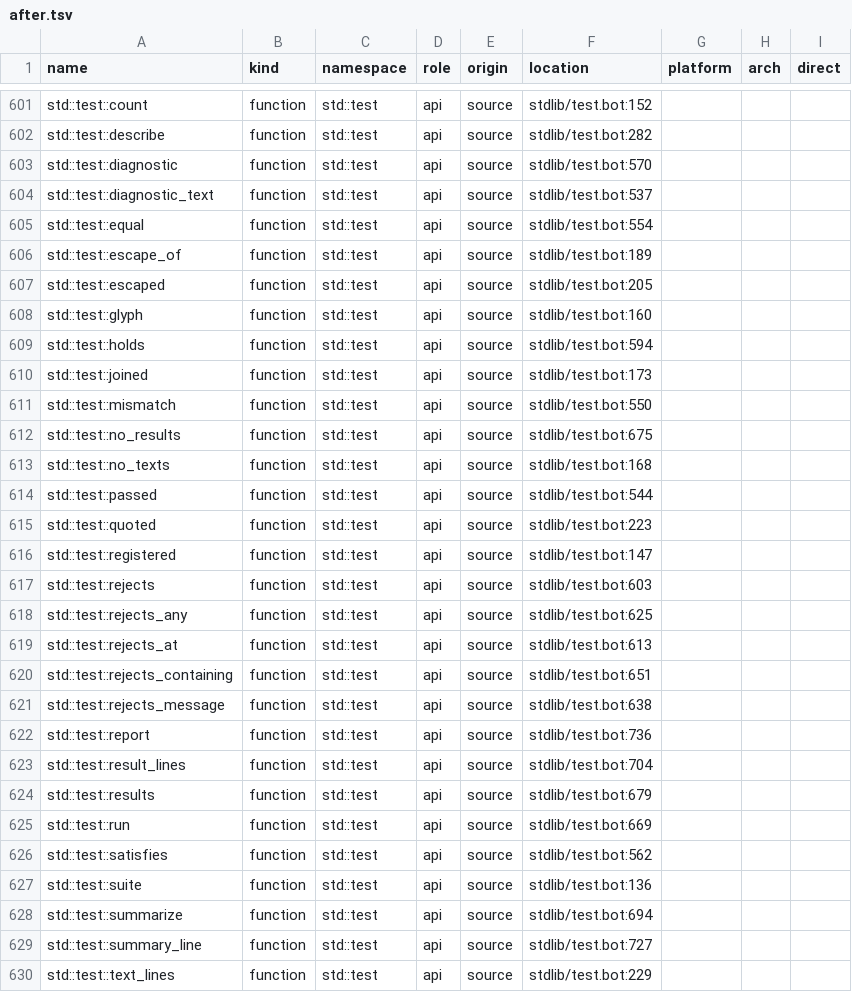
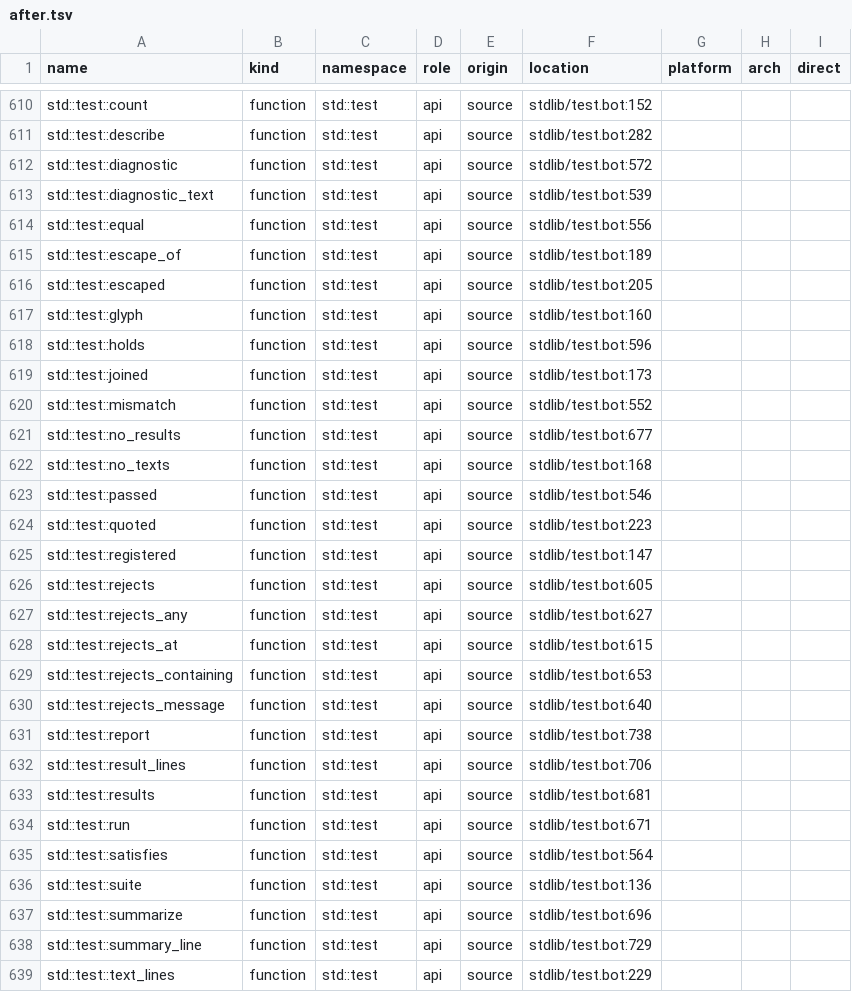
Before and after one commit to mwagner-webdev/botlish, a TSV file: audit/stdlib-census/after.tsv, drawn as a sheet; only a part is shown, gaps mark what is left out; the diff covers the shown part only.

```diff
--- a/audit/stdlib-census/after.tsv
+++ b/audit/stdlib-census/after.tsv
@@ -602,5 +611,5 @@ std::test::count	function	std::test	api	source	stdlib/test.bot:152
 std::test::describe	function	std::test	api	source	stdlib/test.bot:282			
-std::test::diagnostic	function	std::test	api	source	stdlib/test.bot:570			
-std::test::diagnostic_text	function	std::test	api	source	stdlib/test.bot:537			
-std::test::equal	function	std::test	api	source	stdlib/test.bot:554			
+std::test::diagnostic	function	std::test	api	source	stdlib/test.bot:572			
+std::test::diagnostic_text	function	std::test	api	source	stdlib/test.bot:539			
+std::test::equal	function	std::test	api	source	stdlib/test.bot:556			
 std::test::escape_of	function	std::test	api	source	stdlib/test.bot:189			
@@ -608,23 +617,23 @@ std::test::escaped	function	std::test	api	source	stdlib/test.bot:205
 std::test::glyph	function	std::test	api	source	stdlib/test.bot:160			
-std::test::holds	function	std::test	api	source	stdlib/test.bot:594			
+std::test::holds	function	std::test	api	source	stdlib/test.bot:596			
 std::test::joined	function	std::test	api	source	stdlib/test.bot:173			
-std::test::mismatch	function	std::test	api	source	stdlib/test.bot:550			
-std::test::no_results	function	std::test	api	source	stdlib/test.bot:675			
+std::test::mismatch	function	std::test	api	source	stdlib/test.bot:552			
+std::test::no_results	function	std::test	api	source	stdlib/test.bot:677			
 std::test::no_texts	function	std::test	api	source	stdlib/test.bot:168			
-std::test::passed	function	std::test	api	source	stdlib/test.bot:544			
+std::test::passed	function	std::test	api	source	stdlib/test.bot:546			
 std::test::quoted	function	std::test	api	source	stdlib/test.bot:223			
 std::test::registered	function	std::test	api	source	stdlib/test.bot:147			
-std::test::rejects	function	std::test	api	source	stdlib/test.bot:603			
-std::test::rejects_any	function	std::test	api	source	stdlib/test.bot:625			
-std::test::rejects_at	function	std::test	api	source	stdlib/test.bot:613			
-std::test::rejects_containing	function	std::test	api	source	stdlib/test.bot:651			
-std::test::rejects_message	function	std::test	api	source	stdlib/test.bot:638			
-std::test::report	function	std::test	api	source	stdlib/test.bot:736			
-std::test::result_lines	function	std::test	api	source	stdlib/test.bot:704			
-std::test::results	function	std::test	api	source	stdlib/test.bot:679			
-std::test::run	function	std::test	api	source	stdlib/test.bot:669			
-std::test::satisfies	function	std::test	api	source	stdlib/test.bot:562			
+std::test::rejects	function	std::test	api	source	stdlib/test.bot:605			
+std::test::rejects_any	function	std::test	api	source	stdlib/test.bot:627			
+std::test::rejects_at	function	std::test	api	source	stdlib/test.bot:615			
+std::test::rejects_containing	function	std::test	api	source	stdlib/test.bot:653			
+std::test::rejects_message	function	std::test	api	source	stdlib/test.bot:640			
+std::test::report	function	std::test	api	source	stdlib/test.bot:738			
+std::test::result_lines	function	std::test	api	source	stdlib/test.bot:706			
+std::test::results	function	std::test	api	source	stdlib/test.bot:681			
+std::test::run	function	std::test	api	source	stdlib/test.bot:671			
+std::test::satisfies	function	std::test	api	source	stdlib/test.bot:564			
 std::test::suite	function	std::test	api	source	stdlib/test.bot:136			
-std::test::summarize	function	std::test	api	source	stdlib/test.bot:694			
-std::test::summary_line	function	std::test	api	source	stdlib/test.bot:727			
+std::test::summarize	function	std::test	api	source	stdlib/test.bot:696			
+std::test::summary_line	function	std::test	api	source	stdlib/test.bot:729			
 std::test::text_lines	function	std::test	api	source	stdlib/test.bot:229			
```
Also changed, not shown: 9 added rows and 34 edited cells elsewhere in this file, 46 other files.
